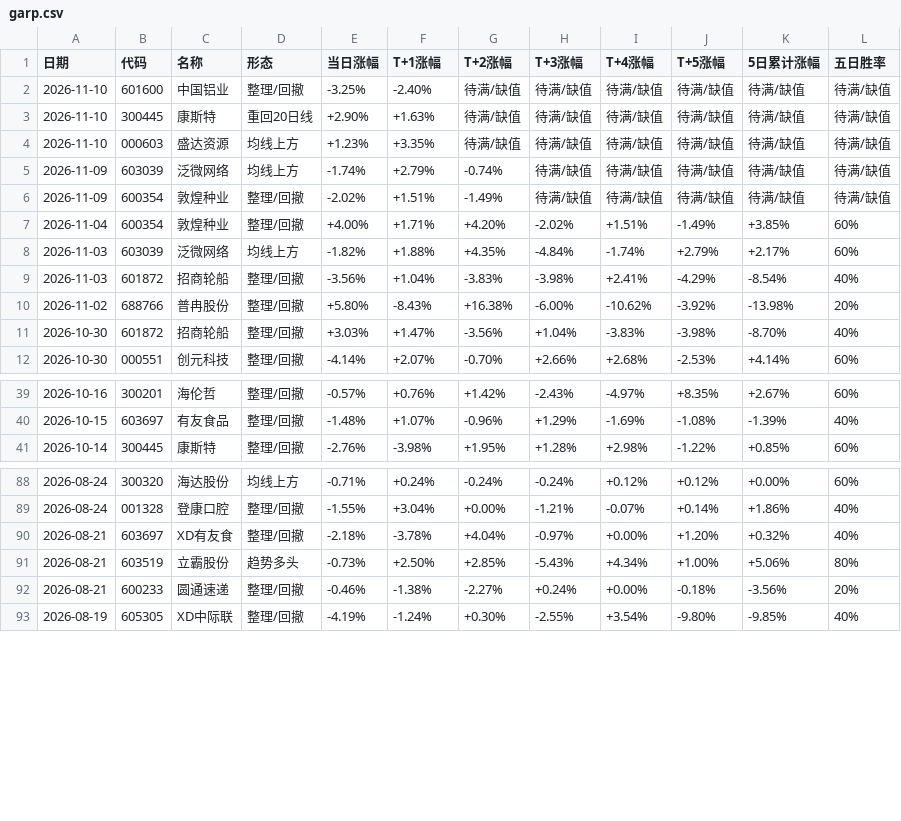
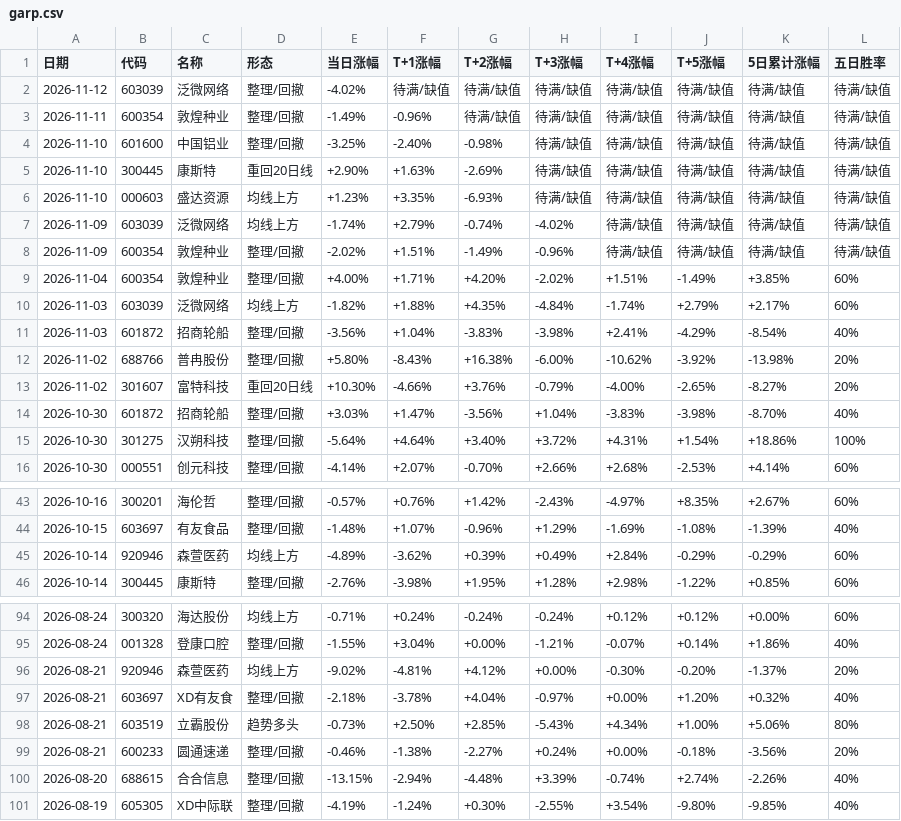
Before and after one commit to yunqingzou-bit/ashare-strategy-dashboard, a CSV file: docs/garp.csv, drawn as a sheet; only a part is shown, gaps mark what is left out; the diff covers the shown part only.

```diff
--- a/docs/garp.csv
+++ b/docs/garp.csv
@@ -1,7 +1,9 @@
 日期,代码,名称,形态,当日涨幅,T+1涨幅,T+2涨幅,T+3涨幅,T+4涨幅,T+5涨幅,5日累计涨幅,五日胜率
-2026-11-10,601600,中国铝业,整理/回撤,-3.25%,-2.40%,待满/缺值,待满/缺值,待满/缺值,待满/缺值,待满/缺值,待满/缺值
-2026-11-10,300445,康斯特,重回20日线,+2.90%,+1.63%,待满/缺值,待满/缺值,待满/缺值,待满/缺值,待满/缺值,待满/缺值
-2026-11-10,000603,盛达资源,均线上方,+1.23%,+3.35%,待满/缺值,待满/缺值,待满/缺值,待满/缺值,待满/缺值,待满/缺值
-2026-11-09,603039,泛微网络,均线上方,-1.74%,+2.79%,-0.74%,待满/缺值,待满/缺值,待满/缺值,待满/缺值,待满/缺值
-2026-11-09,600354,敦煌种业,整理/回撤,-2.02%,+1.51%,-1.49%,待满/缺值,待满/缺值,待满/缺值,待满/缺值,待满/缺值
+2026-11-12,603039,泛微网络,整理/回撤,-4.02%,待满/缺值,待满/缺值,待满/缺值,待满/缺值,待满/缺值,待满/缺值,待满/缺值
+2026-11-11,600354,敦煌种业,整理/回撤,-1.49%,-0.96%,待满/缺值,待满/缺值,待满/缺值,待满/缺值,待满/缺值,待满/缺值
+2026-11-10,601600,中国铝业,整理/回撤,-3.25%,-2.40%,-0.98%,待满/缺值,待满/缺值,待满/缺值,待满/缺值,待满/缺值
+2026-11-10,300445,康斯特,重回20日线,+2.90%,+1.63%,-2.69%,待满/缺值,待满/缺值,待满/缺值,待满/缺值,待满/缺值
+2026-11-10,000603,盛达资源,均线上方,+1.23%,+3.35%,-6.93%,待满/缺值,待满/缺值,待满/缺值,待满/缺值,待满/缺值
+2026-11-09,603039,泛微网络,均线上方,-1.74%,+2.79%,-0.74%,-4.02%,待满/缺值,待满/缺值,待满/缺值,待满/缺值
+2026-11-09,600354,敦煌种业,整理/回撤,-2.02%,+1.51%,-1.49%,-0.96%,待满/缺值,待满/缺值,待满/缺值,待满/缺值
 2026-11-04,600354,敦煌种业,整理/回撤,+4.00%,+1.71%,+4.20%,-2.02%,+1.51%,-1.49%,+3.85%,60%
@@ -10,3 +12,5 @@
 2026-11-02,688766,普冉股份,整理/回撤,+5.80%,-8.43%,+16.38%,-6.00%,-10.62%,-3.92%,-13.98%,20%
+2026-11-02,301607,富特科技,重回20日线,+10.30%,-4.66%,+3.76%,-0.79%,-4.00%,-2.65%,-8.27%,20%
 2026-10-30,601872,招商轮船,整理/回撤,+3.03%,+1.47%,-3.56%,+1.04%,-3.83%,-3.98%,-8.70%,40%
+2026-10-30,301275,汉朔科技,整理/回撤,-5.64%,+4.64%,+3.40%,+3.72%,+4.31%,+1.54%,+18.86%,100%
 2026-10-30,000551,创元科技,整理/回撤,-4.14%,+2.07%,-0.70%,+2.66%,+2.68%,-2.53%,+4.14%,60%
@@ -40,2 +44,3 @@
 2026-10-15,603697,有友食品,整理/回撤,-1.48%,+1.07%,-0.96%,+1.29%,-1.69%,-1.08%,-1.39%,40%
+2026-10-14,920946,森萱医药,均线上方,-4.89%,-3.62%,+0.39%,+0.49%,+2.84%,-0.29%,-0.29%,60%
 2026-10-14,300445,康斯特,整理/回撤,-2.76%,-3.98%,+1.95%,+1.28%,+2.98%,-1.22%,+0.85%,60%
@@ -89,2 +95,3 @@
 2026-08-24,001328,登康口腔,整理/回撤,-1.55%,+3.04%,+0.00%,-1.21%,-0.07%,+0.14%,+1.86%,40%
+2026-08-21,920946,森萱医药,均线上方,-9.02%,-4.81%,+4.12%,+0.00%,-0.30%,-0.20%,-1.37%,20%
 2026-08-21,603697,XD有友食,整理/回撤,-2.18%,-3.78%,+4.04%,-0.97%,+0.00%,+1.20%,+0.32%,40%
@@ -92,2 +99,3 @@
 2026-08-21,600233,圆通速递,整理/回撤,-0.46%,-1.38%,-2.27%,+0.24%,+0.00%,-0.18%,-3.56%,20%
+2026-08-20,688615,合合信息,整理/回撤,-13.15%,-2.94%,-4.48%,+3.39%,-0.74%,+2.74%,-2.26%,40%
 2026-08-19,605305,XD中际联,整理/回撤,-4.19%,-1.24%,+0.30%,-2.55%,+3.54%,-9.80%,-9.85%,40%
```
Also changed, not shown: 1 added row and 1 removed row elsewhere in this file, 7 other files.
